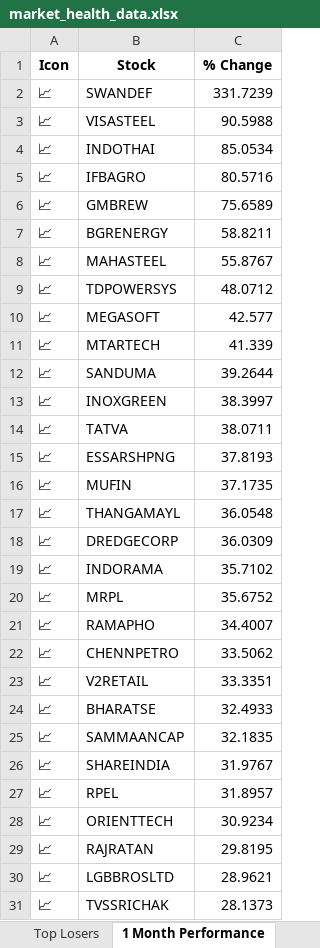
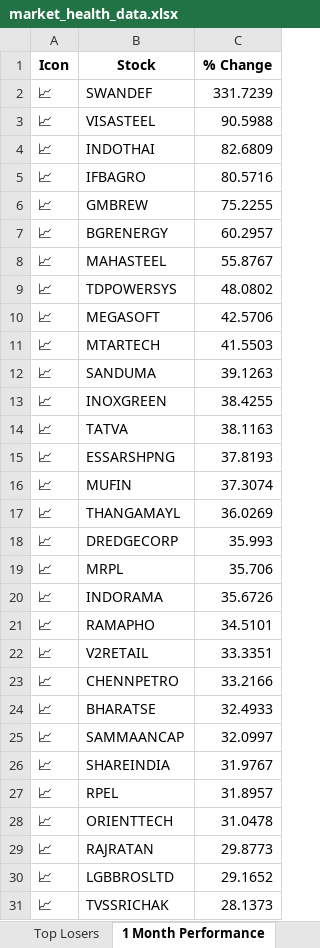
Before and after one commit to twyvernss/market-health-data, an Excel workbook: market_health_data.xlsx, sheet 1 Month Performance, drawn as a sheet; only a part is shown; values as stored, in another font and other column widths than the file's, no borders; removed rows and columns are numbered as before the commit, all else as after; the diff covers the shown part only; the diff names each change by its address in the sheet, - before the commit and + after, or states it on an @@ line.

```diff
--- a/market_health_data.xlsx (sheet 1 Month Performance)
+++ b/market_health_data.xlsx (sheet 1 Month Performance)
-C4 (% Change): 85.0534
+C4 (% Change): 82.6809
-C6 (% Change): 75.6589
+C6 (% Change): 75.2255
-C7 (% Change): 58.8211
+C7 (% Change): 60.2957
-C9 (% Change): 48.0712
+C9 (% Change): 48.0802
-C10 (% Change): 42.577
+C10 (% Change): 42.5706
-C11 (% Change): 41.339
+C11 (% Change): 41.5503
-C12 (% Change): 39.2644
+C12 (% Change): 39.1263
-C13 (% Change): 38.3997
+C13 (% Change): 38.4255
-C14 (% Change): 38.0711
+C14 (% Change): 38.1163
-C16 (% Change): 37.1735
+C16 (% Change): 37.3074
-C17 (% Change): 36.0548
+C17 (% Change): 36.0269
-C18 (% Change): 36.0309
+C18 (% Change): 35.993
-row 19: 📈 | INDORAMA | 35.7102
-C19 (% Change): 35.6752
+C19 (% Change): 35.706
+row 20: 📈 | INDORAMA | 35.6726
-C21 (% Change): 34.4007
+C21 (% Change): 34.5101
-row 22: 📈 | CHENNPETRO | 33.5062
+row 23: 📈 | CHENNPETRO | 33.2166
-C25 (% Change): 32.1835
+C25 (% Change): 32.0997
-C28 (% Change): 30.9234
+C28 (% Change): 31.0478
-C29 (% Change): 29.8195
+C29 (% Change): 29.8773
-C30 (% Change): 28.9621
+C30 (% Change): 29.1652
```
Also changed, not shown: 7 added rows, 7 removed rows and 25 edited cells elsewhere in this sheet, sheet Industry Analysis, sheet Top Losers, sheet Top Gainers, sheet 2 Week Return, sheet 1 Year Return, sheet Stock List, 2 more sheets.
